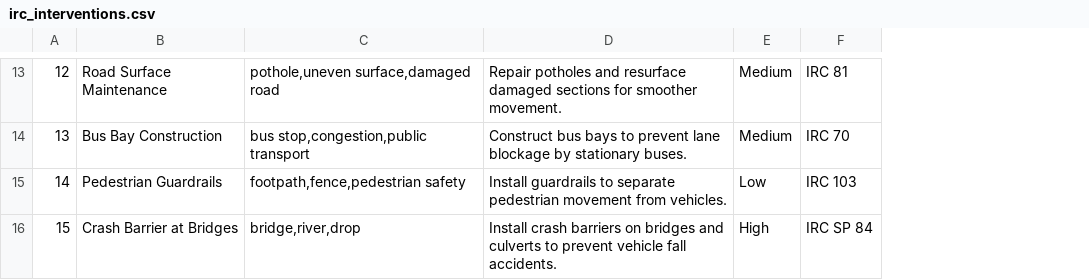
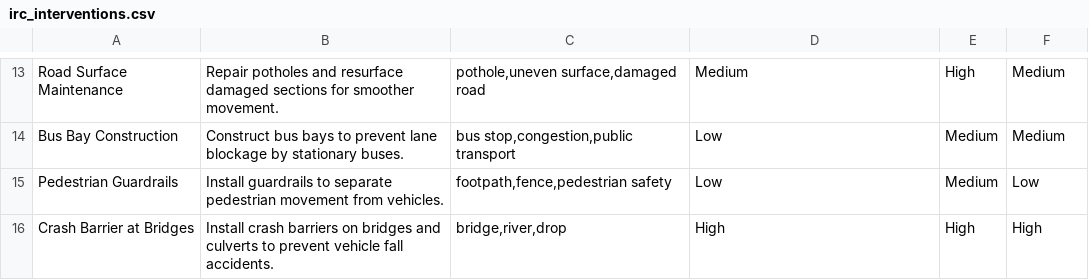
Before and after one commit to hemapravallika24/SafeRoadAI, a CSV file: data/irc_interventions.csv, drawn as a sheet; only a part is shown, gaps mark what is left out; removed rows and columns are numbered as before the commit, all else as after; the diff covers the shown part only; the diff names each change by its address in the sheet, - before the commit and + after, or states it on an @@ line.

```diff
--- a/data/irc_interventions.csv
+++ b/data/irc_interventions.csv
-column A, rows 13-16: 12 | 13 | 14 | 15
+column B, rows 13-16: Repair potholes and resurface damaged sections for smoother movement. | Construct bus bays to prevent lane blockage by stationary buses. | Install guardrails to separate pedestrian movement from vehicles. | Install crash barriers on bridges and culverts to prevent vehicle fall accidents.
-D13: Repair potholes and resurface damaged sections for smoother movement.
+D13: Medium
-E13: Medium
+E13: High
-F13: IRC 81
+F13: Medium
-D14: Construct bus bays to prevent lane blockage by stationary buses.
+D14: Low
-F14: IRC 70
+F14: Medium
-D15: Install guardrails to separate pedestrian movement from vehicles.
+D15: Low
-E15: Low
+E15: Medium
-F15: IRC 103
+F15: Low
-D16: Install crash barriers on bridges and culverts to prevent vehicle fall accidents.
+D16: High
-F16: IRC SP 84
+F16: High
```
Also changed, not shown: 1 added row, 1 removed row and 27 edited cells elsewhere in this file, 4 other files.
